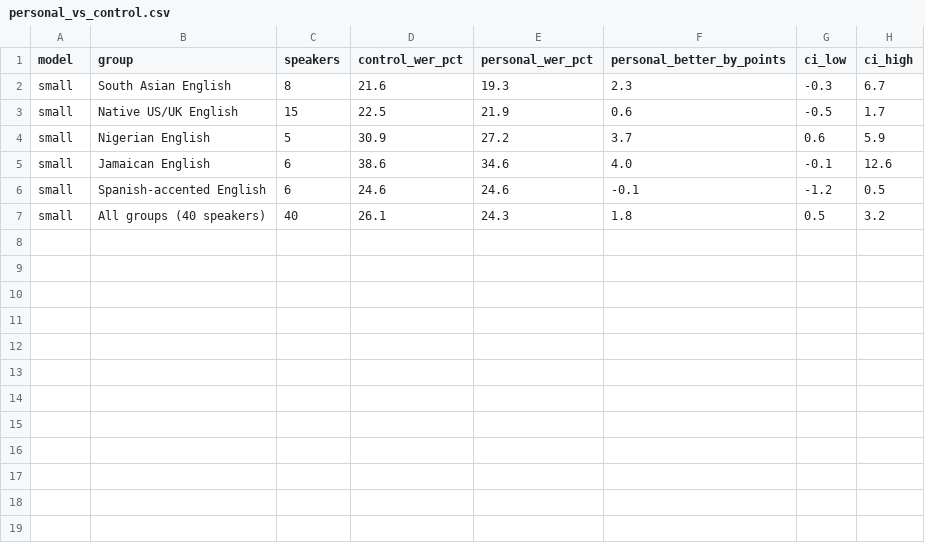
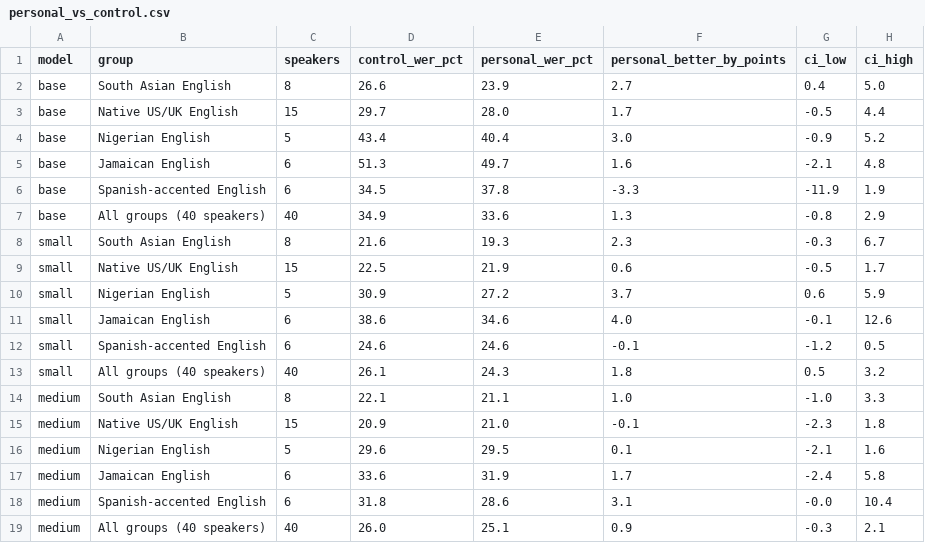
Before and after one commit to resurgances/accent-gap, a CSV file: results/personal_vs_control.csv, drawn as a sheet.

```diff
--- a/results/personal_vs_control.csv
+++ b/results/personal_vs_control.csv
@@ -1,2 +1,8 @@
 model,group,speakers,control_wer_pct,personal_wer_pct,personal_better_by_points,ci_low,ci_high
+base,South Asian English,8,26.6,23.9,2.7,0.4,5.0
+base,Native US/UK English,15,29.7,28.0,1.7,-0.5,4.4
+base,Nigerian English,5,43.4,40.4,3.0,-0.9,5.2
+base,Jamaican English,6,51.3,49.7,1.6,-2.1,4.8
+base,Spanish-accented English,6,34.5,37.8,-3.3,-11.9,1.9
+base,All groups (40 speakers),40,34.9,33.6,1.3,-0.8,2.9
 small,South Asian English,8,21.6,19.3,2.3,-0.3,6.7
@@ -7 +13,7 @@ small,Spanish-accented English,6,24.6,24.6,-0.1,-1.2,0.5
 small,All groups (40 speakers),40,26.1,24.3,1.8,0.5,3.2
+medium,South Asian English,8,22.1,21.1,1.0,-1.0,3.3
+medium,Native US/UK English,15,20.9,21.0,-0.1,-2.3,1.8
+medium,Nigerian English,5,29.6,29.5,0.1,-2.1,1.6
+medium,Jamaican English,6,33.6,31.9,1.7,-2.4,5.8
+medium,Spanish-accented English,6,31.8,28.6,3.1,-0.0,10.4
+medium,All groups (40 speakers),40,26.0,25.1,0.9,-0.3,2.1
```
Also changed, not shown: results/accent_gap.csv, results/insertions_by_system.csv, 21 other files.
